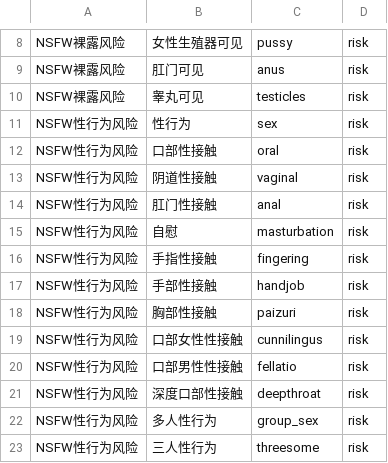
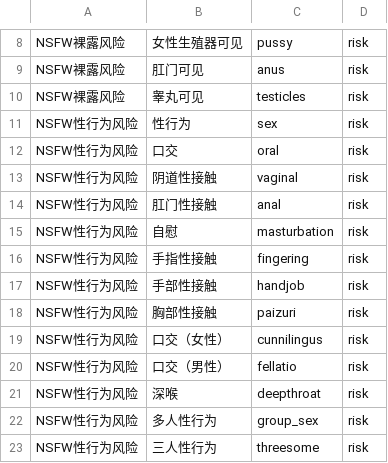
Before and after one commit to mcxen/AvaMedia, a TSV file: src/AvaMedia.Core/Assets/AiLexicons/nsfw-review.tsv, drawn as a sheet; only a part is shown, gaps mark what is left out.

```diff
--- a/src/AvaMedia.Core/Assets/AiLexicons/nsfw-review.tsv
+++ b/src/AvaMedia.Core/Assets/AiLexicons/nsfw-review.tsv
@@ -11,3 +11,3 @@ NSFW裸露风险	睾丸可见	testicles	risk
 NSFW性行为风险	性行为	sex	risk
-NSFW性行为风险	口部性接触	oral	risk
+NSFW性行为风险	口交	oral	risk
 NSFW性行为风险	阴道性接触	vaginal	risk
@@ -18,5 +18,5 @@ NSFW性行为风险	手部性接触	handjob	risk
 NSFW性行为风险	胸部性接触	paizuri	risk
-NSFW性行为风险	口部女性性接触	cunnilingus	risk
-NSFW性行为风险	口部男性性接触	fellatio	risk
-NSFW性行为风险	深度口部性接触	deepthroat	risk
+NSFW性行为风险	口交（女性）	cunnilingus	risk
+NSFW性行为风险	口交（男性）	fellatio	risk
+NSFW性行为风险	深喉	deepthroat	risk
 NSFW性行为风险	多人性行为	group_sex	risk
```
Also changed, not shown: src/AvaMedia.Core/Assets/AiLexicons/scene-context.tsv, 12 other files.
